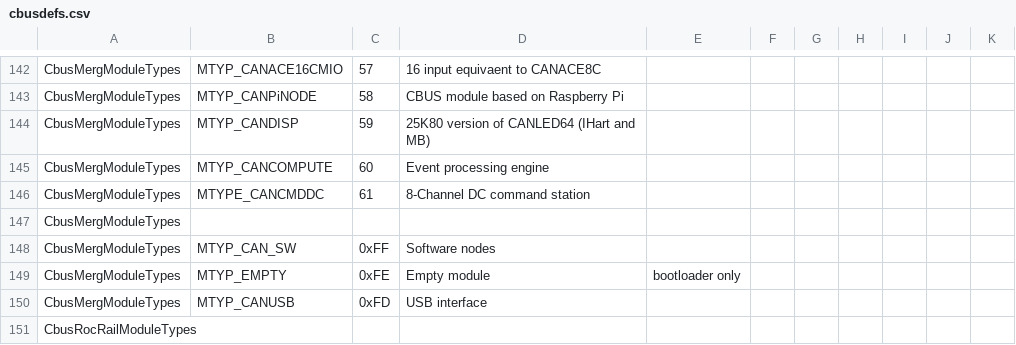
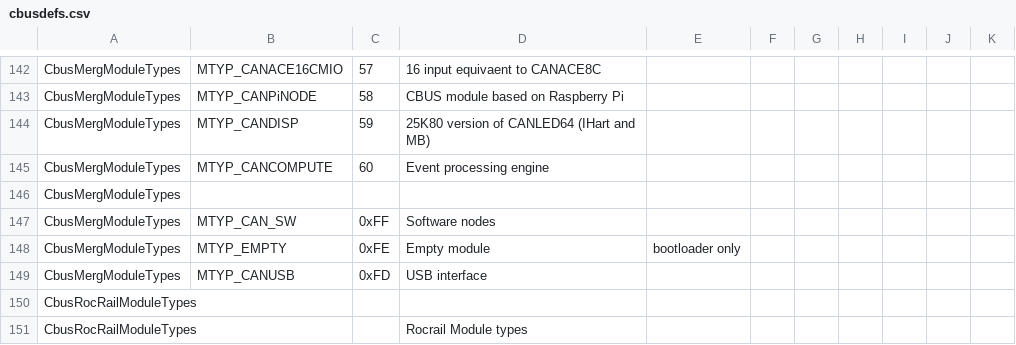
Before and after one commit to MERG-DEV/cbusdefs, a CSV file: cbusdefs.csv, drawn as a sheet; only a part is shown, gaps mark what is left out; the shorter side is filled out with more unchanged rows; the diff names each change by its address in the sheet, - before the commit and + after, or states it on an @@ line.

Commit message:
Removed erroneous CANCMDDCC=61 entry and fixed generation of inc files for decimal constants

```diff
--- a/cbusdefs.csv
+++ b/cbusdefs.csv
-row 146: CbusMergModuleTypes | MTYPE_CANCMDDC | 61 | 8-Channel DC command station
```
Also changed, not shown: 5 other files.
